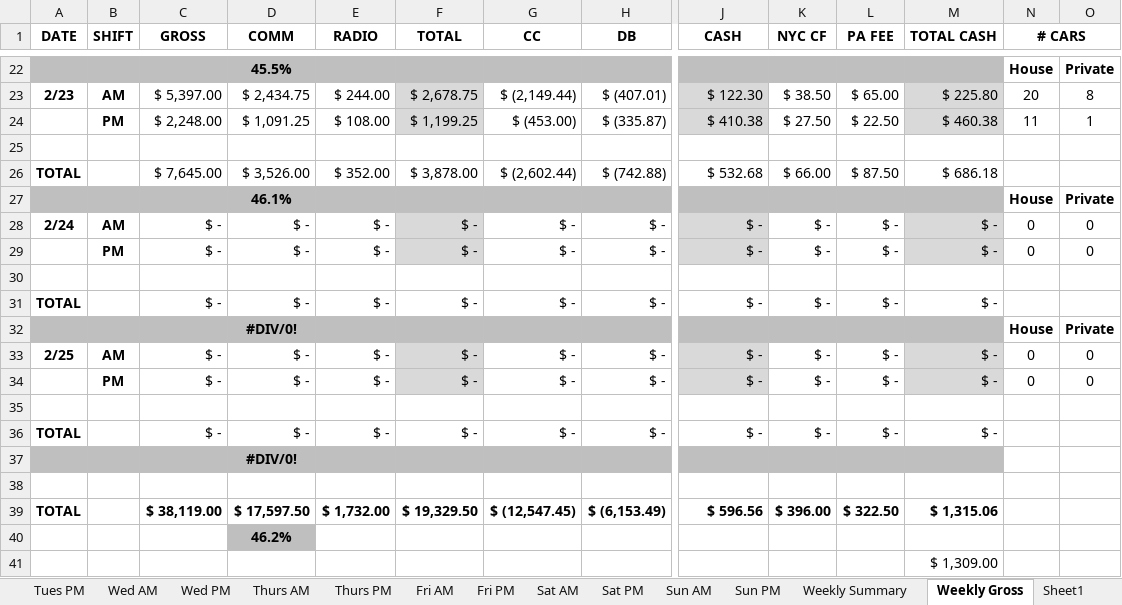
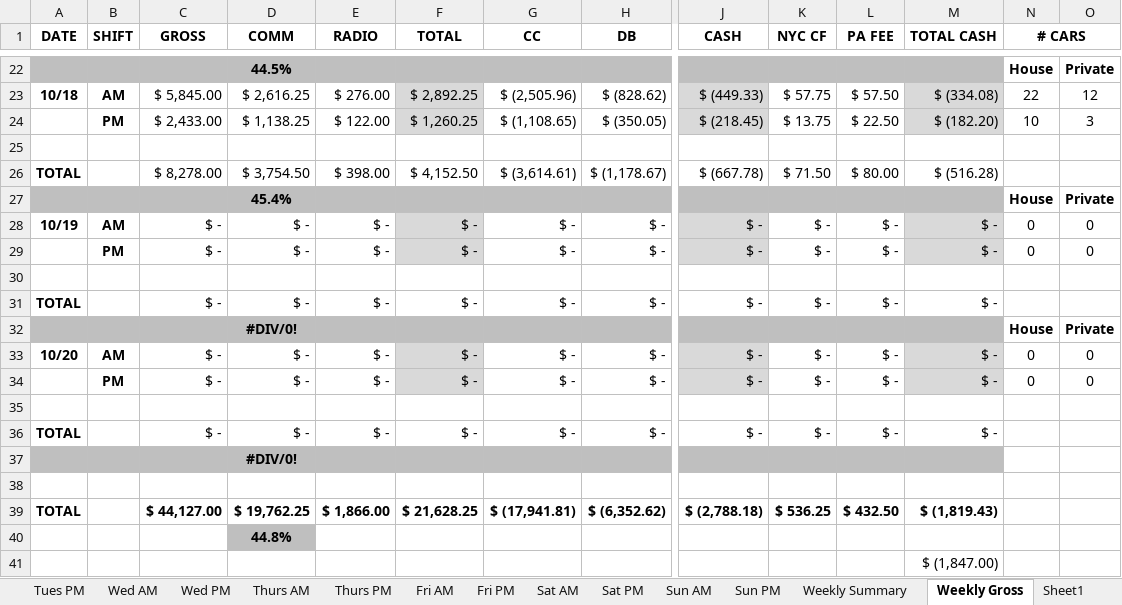
Before and after one commit to abujaber44/Harbor-view, an Excel workbook: Daily Sheet.xlsx, sheet Weekly Gross, drawn as a sheet; only a part is shown, gaps mark what is left out; values as stored, in another font and other column widths than the file's, no borders; removed rows and columns are numbered as before the commit, all else as after; rows hold the shown columns only; the diff covers the shown part only; the diff names each change by its address in the sheet, - before the commit and + after, or states it on an @@ line.

```diff
--- a/Daily Sheet.xlsx (sheet Weekly Gross)
+++ b/Daily Sheet.xlsx (sheet Weekly Gross)
-D22 (COMM): 45.5%
+D22 (COMM): 44.5%
-row 23: 2/23 | AM | $ 5,397.00 | $ 2,434.75 | $ 244.00 | $ 2,678.75 | $ (2,149.44) | $ (407.01) | $ 122.30 | $ 38.50 | $ 65.00 | $ 225.80 | 20 | 8
-row 24:  | PM | $ 2,248.00 | $ 1,091.25 | $ 108.00 | $ 1,199.25 | $ (453.00) | $ (335.87) | $ 410.38 | $ 27.50 | $ 22.50 | $ 460.38 | 11 | 1
+row 23: 10/18 | AM | $ 5,845.00 | $ 2,616.25 | $ 276.00 | $ 2,892.25 | $ (2,505.96) | $ (828.62) | $ (449.33) | $ 57.75 | $ 57.50 | $ (334.08) | 22 | 12
+row 24:  | PM | $ 2,433.00 | $ 1,138.25 | $ 122.00 | $ 1,260.25 | $ (1,108.65) | $ (350.05) | $ (218.45) | $ 13.75 | $ 22.50 | $ (182.20) | 10 | 3
-row 26: TOTAL |  | $ 7,645.00 | $ 3,526.00 | $ 352.00 | $ 3,878.00 | $ (2,602.44) | $ (742.88) | $ 532.68 | $ 66.00 | $ 87.50 | $ 686.18
+row 26: TOTAL |  | $ 8,278.00 | $ 3,754.50 | $ 398.00 | $ 4,152.50 | $ (3,614.61) | $ (1,178.67) | $ (667.78) | $ 71.50 | $ 80.00 | $ (516.28)
-D27 (COMM): 46.1%
+D27 (COMM): 45.4%
-A28 (DATE): 2/24
+A28 (DATE): 10/19
-A33 (DATE): 2/25
+A33 (DATE): 10/20
-row 39: TOTAL |  | $ 38,119.00 | $ 17,597.50 | $ 1,732.00 | $ 19,329.50 | $ (12,547.45) | $ (6,153.49) | $ 596.56 | $ 396.00 | $ 322.50 | $ 1,315.06
+row 39: TOTAL |  | $ 44,127.00 | $ 19,762.25 | $ 1,866.00 | $ 21,628.25 | $ (17,941.81) | $ (6,352.62) | $ (2,788.18) | $ 536.25 | $ 432.50 | $ (1,819.43)
-D40 (COMM): 46.2%
+D40 (COMM): 44.8%
-M41 (TOTAL CASH): $ 1,309.00
+M41 (TOTAL CASH): $ (1,847.00)
```
Also changed, not shown: 12 added rows, 12 removed rows and 3 edited cells elsewhere in this sheet, sheet Thurs AM, sheet Wed AM, sheet Tues AM, sheet Fri AM, sheet Mon AM, sheet Thurs PM, 10 more sheets, formulas that keep their value, 40 other files.
